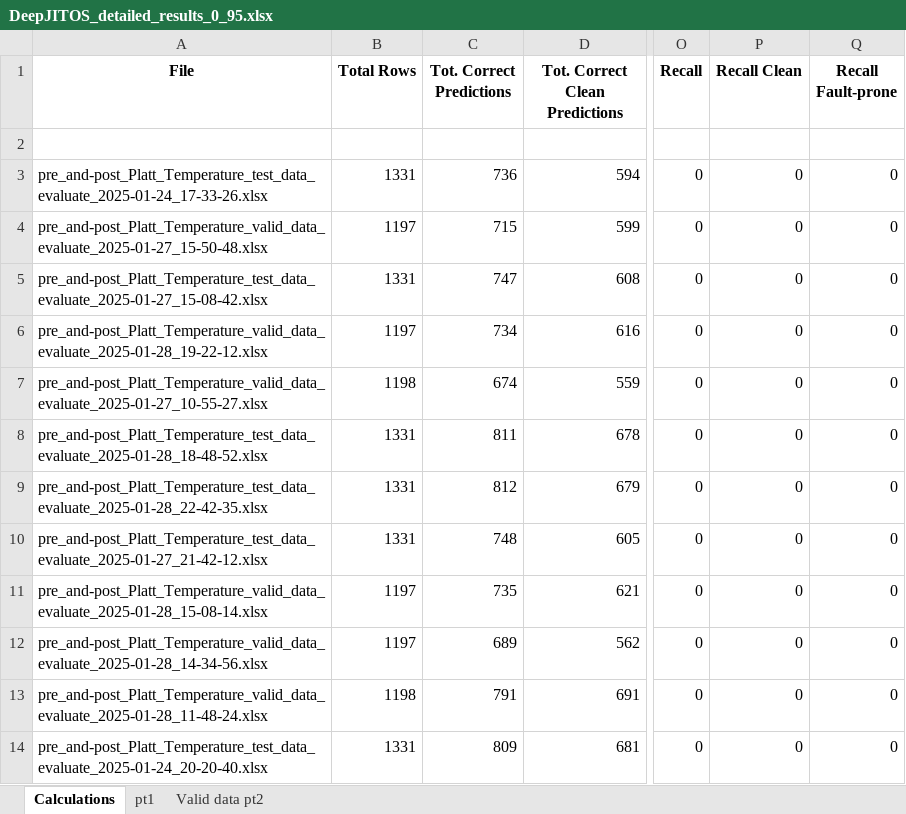
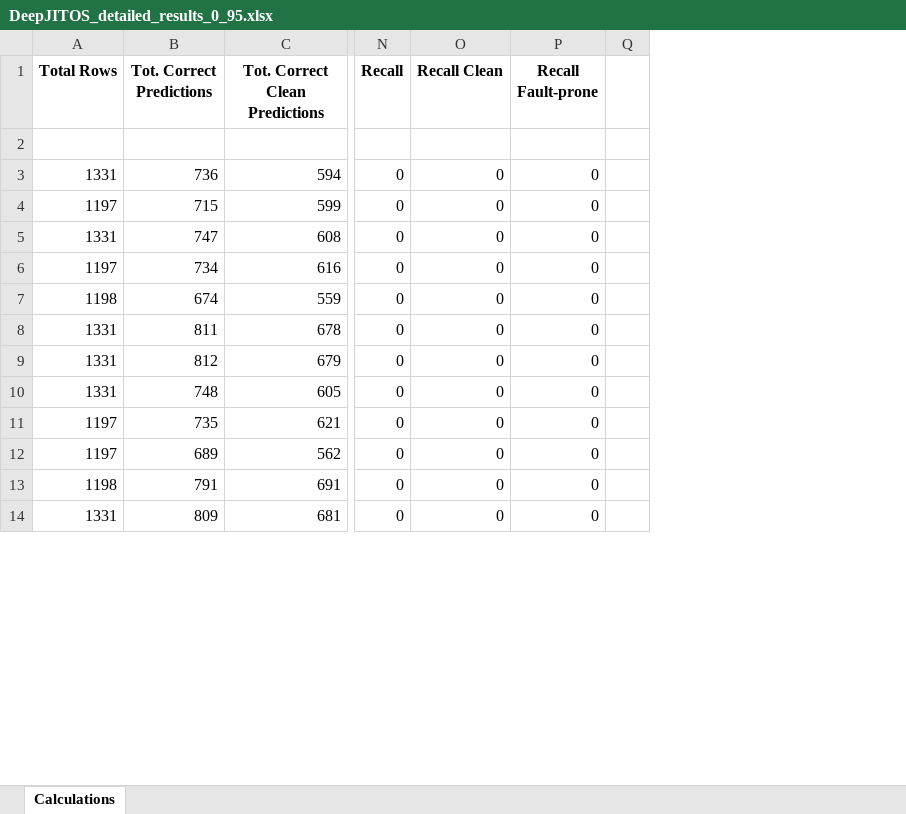
Before and after one commit to xhulja07/CPa, an Excel workbook: EX1/Baseline_prediction_posteriors/DeepJIT/DeepJITOS_detailed_results_0_95.xlsx, sheet Calculations, drawn as a sheet; only a part is shown, gaps mark what is left out; values as stored, in another font and other column widths than the file's, no borders; removed rows and columns are numbered as before the commit, all else as after; the diff names each change by its address in the sheet, - before the commit and + after, or states it on an @@ line.

```diff
--- a/EX1/Baseline_prediction_posteriors/DeepJIT/DeepJITOS_detailed_results_0_95.xlsx (sheet Calculations)
+++ b/EX1/Baseline_prediction_posteriors/DeepJIT/DeepJITOS_detailed_results_0_95.xlsx (sheet Calculations)
-sheet tab: pt1
-sheet tab: Valid data pt2
-column A (File), rows 3-14: pre_and-post_Platt_Temperature_test_data_evaluate_2025-01-24_17-33-26.xlsx | pre_and-post_Platt_Temperature_valid_data_evaluate_2025-01-27_15-50-48.xlsx | pre_and-post_Platt_Temperature_test_data_evaluate_2025-01-27_15-08-42.xlsx | pre_and-post_Platt_Temperature_valid_data_evaluate_2025-01-28_19-22-12.xlsx | pre_and-post_Platt_Temperature_valid_data_evaluate_2025-01-27_10-55-27.xlsx | pre_and-post_Platt_Temperature_test_data_evaluate_2025-01-28_18-48-52.xlsx | pre_and-post_Platt_Temperature_test_data_evaluate_2025-01-28_22-42-35.xlsx | pre_and-post_Platt_Temperature_test_data_evaluate_2025-01-27_21-42-12.xlsx | pre_and-post_Platt_Temperature_valid_data_evaluate_2025-01-28_15-08-14.xlsx | pre_and-post_Platt_Temperature_valid_data_evaluate_2025-01-28_14-34-56.xlsx | pre_and-post_Platt_Temperature_valid_data_evaluate_2025-01-28_11-48-24.xlsx | pre_and-post_Platt_Temperature_test_data_evaluate_2025-01-24_20-20-40.xlsx
+column Q, empty
```
Also changed, not shown: EX1/Baseline_prediction_posteriors/DeepJIT/DeepJITOS_detailed_results_0_85.xlsx, EX1/Baseline_prediction_posteriors/DeepJIT/DeepJIT_OS_detailed_results_0_9.xlsx, 17 other files.
